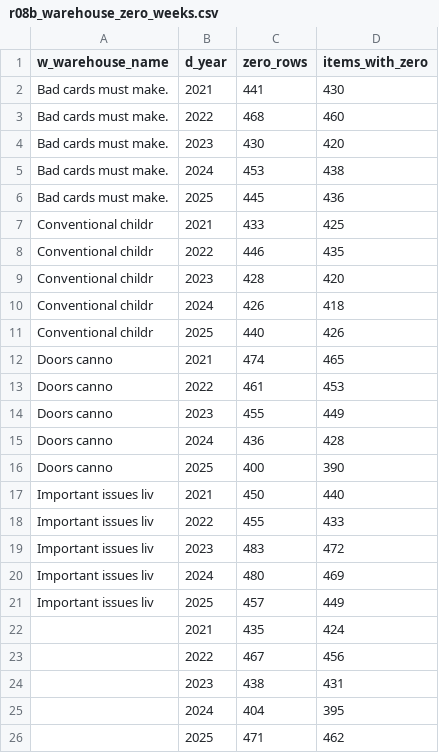
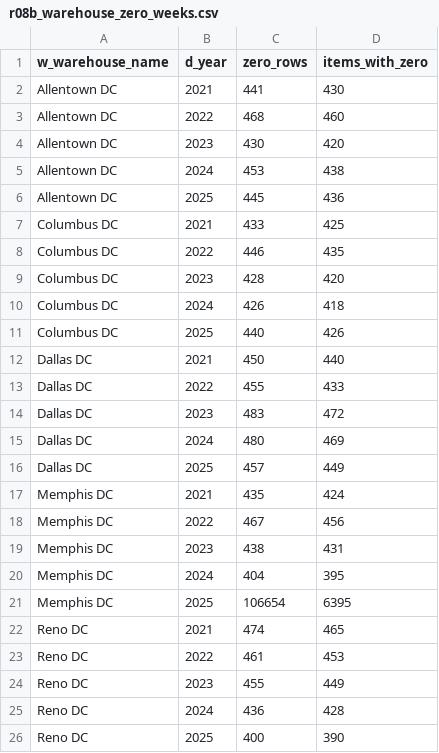
Before and after one commit to Collite/hartland, a CSV file: data/recon/results/r08b_warehouse_zero_weeks.csv, drawn as a sheet.

Commit message:
feat(p1-s3): seed hartland_us with the Memphis DC meltdown (unplanned gap-fill)
Discovered while starting Stage 1.3: contrary to plan-demo-build.md's stated
pre-flight ("the existing re-dated + seeded US hartland DB (v) on test-pg-1"),
the live DB had only ever been re-dated -- no meltdown story, no naming.
Authored + applied it now so both worlds have something real to mirror,
using the C-3a spec v2 (project/kantheon/design/demo-tpcds/03-c-data-options.md)
and the Q-4 magnitude guidance in demo-transcript.md Appendix B.

data/seed/02-seed-incident/{s1,s2,s3}-*.sql (hash-keyed, never random(); S2 is
guarded via _seed_meta since deletion isn't self-idempotent) + seed.conf
(meltdown_sk=5, late_reason_sk=3, frozen % magnitudes) + a shared
tests/verify-story.sql harness (percentage signals, reused by Stage 1.5's
US<->CZ parity diff). data/seed/naming-us.sql applies the C-4/C-5 display
names (Memphis DC + 4 other DCs, 6 TN stores, 13 placeholder reasons).

Result matches Appendix B's own arithmetic prediction almost exactly:
catalog H2 2025 YoY -8.44%, November YoY -12.45% (spec target -10..12%/-12%
-- November hits it, H2 falls short as Appendix B itself flagged for a 60%
deletion; Q-4 resolution recorded in seed.conf). 17-week zero-streak at
Memphis DC, ~39% late-reason share among surviving returns, all red herrings
(Web, Stores, promo, demographics, geography) confirmed flat. Ported
data/redate/run-redate.sh from kantheon's surgery/ per BM-9. Refreshed
data/recon/results/ as the new live baseline.

```diff
--- a/data/recon/results/r08b_warehouse_zero_weeks.csv
+++ b/data/recon/results/r08b_warehouse_zero_weeks.csv
@@ -1,26 +1,26 @@
 w_warehouse_name,d_year,zero_rows,items_with_zero
-Bad cards must make.,2021,441,430
-Bad cards must make.,2022,468,460
-Bad cards must make.,2023,430,420
-Bad cards must make.,2024,453,438
-Bad cards must make.,2025,445,436
-Conventional childr,2021,433,425
-Conventional childr,2022,446,435
-Conventional childr,2023,428,420
-Conventional childr,2024,426,418
-Conventional childr,2025,440,426
-Doors canno,2021,474,465
-Doors canno,2022,461,453
-Doors canno,2023,455,449
-Doors canno,2024,436,428
-Doors canno,2025,400,390
-Important issues liv,2021,450,440
-Important issues liv,2022,455,433
-Important issues liv,2023,483,472
-Important issues liv,2024,480,469
-Important issues liv,2025,457,449
-,2021,435,424
-,2022,467,456
-,2023,438,431
-,2024,404,395
-,2025,471,462
+Allentown DC,2021,441,430
+Allentown DC,2022,468,460
+Allentown DC,2023,430,420
+Allentown DC,2024,453,438
+Allentown DC,2025,445,436
+Columbus DC,2021,433,425
+Columbus DC,2022,446,435
+Columbus DC,2023,428,420
+Columbus DC,2024,426,418
+Columbus DC,2025,440,426
+Dallas DC,2021,450,440
+Dallas DC,2022,455,433
+Dallas DC,2023,483,472
+Dallas DC,2024,480,469
+Dallas DC,2025,457,449
+Memphis DC,2021,435,424
+Memphis DC,2022,467,456
+Memphis DC,2023,438,431
+Memphis DC,2024,404,395
+Memphis DC,2025,106654,6395
+Reno DC,2021,474,465
+Reno DC,2022,461,453
+Reno DC,2023,455,449
+Reno DC,2024,436,428
+Reno DC,2025,400,390
```
Also changed, not shown: data/recon/results/r00_rowcounts.csv, data/recon/results/r01_channel_year.csv, 21 other files.
